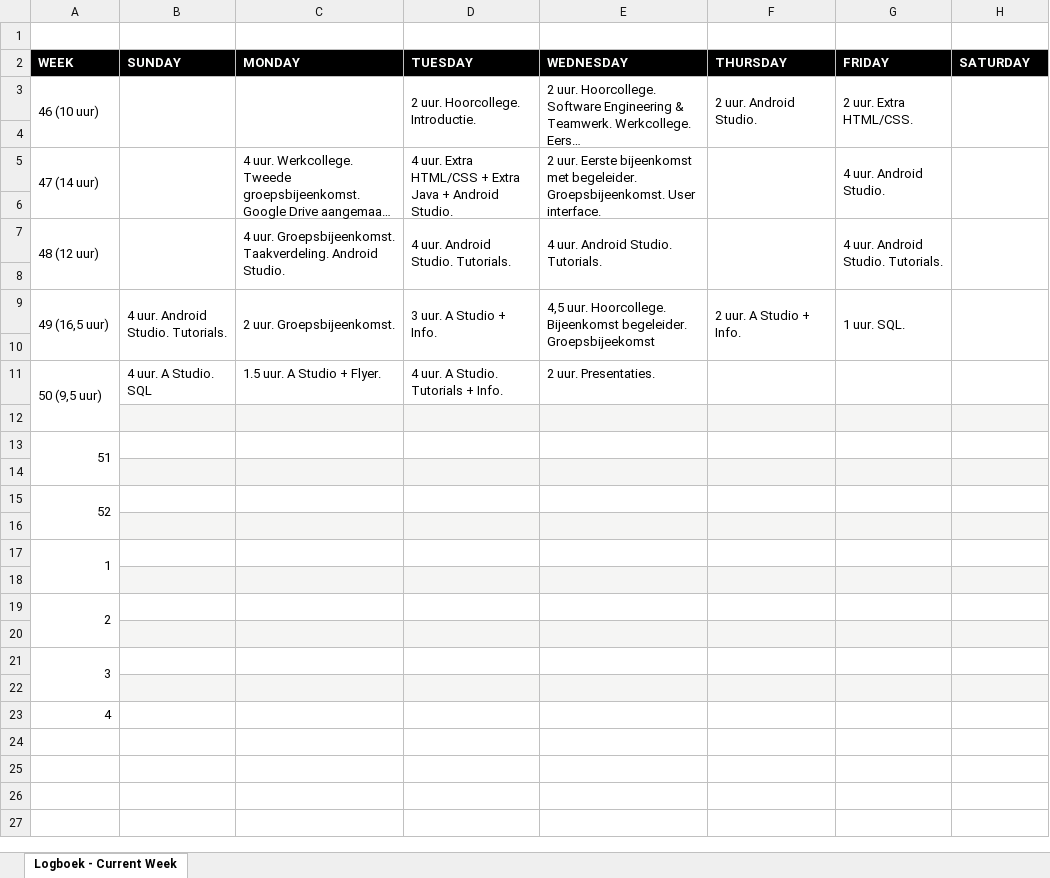
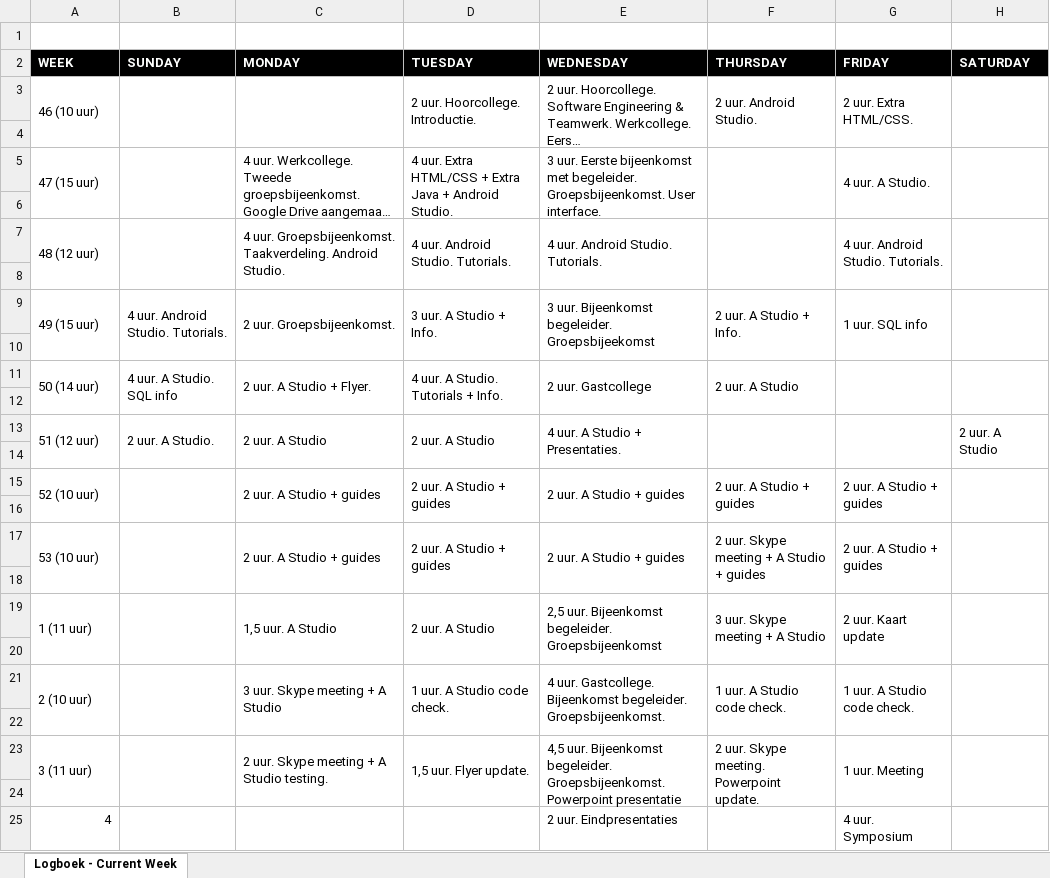
Before and after one commit to Agarwaemben/UUIntroProject, an Excel workbook: Drive/Logboeken/LogboekDF.xlsx, sheet Logboek - Current Week, drawn as a sheet; long unchanged cells end in …; values as stored, in another font and other column widths than the file's, no borders; charts and pictures not drawn; removed rows and columns are numbered as before the commit, all else as after; the diff names each change by its address in the sheet, - before the commit and + after, or states it on an @@ line.

Commit message:
Update

```diff
--- a/Drive/Logboeken/LogboekDF.xlsx (sheet Logboek - Current Week)
+++ b/Drive/Logboeken/LogboekDF.xlsx (sheet Logboek - Current Week)
-A5 (WEEK): 47 (14 uur)
+A5 (WEEK): 47 (15 uur)
-E5 (WEDNESDAY): 2 uur. Eerste…
+E5 (WEDNESDAY): 3 uur. Eerste…
-G5 (FRIDAY): 4 uur. Android Studio.
+G5 (FRIDAY): 4 uur. A Studio.
-A9 (WEEK): 49 (16,5 uur)
+A9 (WEEK): 49 (15 uur)
-E9 (WEDNESDAY): 4,5 uur. Hoorcollege. Bijeenkomst begeleider.…
+E9 (WEDNESDAY): 3 uur. Bijeenkomst begeleider.…
-G9 (FRIDAY): 1 uur. SQL.
+G9 (FRIDAY): 1 uur. SQL info
-row 11: 50 (9,5 uur) | 4 uur. A Studio. SQL | 1.5 uur. A Studio + Flyer. | 4 uur. A Studio. Tutorials + Info. | 2 uur. Presentaties.
+row 11: 50 (14 uur) | 4 uur. A Studio. SQL info | 2 uur. A Studio + Flyer. | 4 uur. A Studio. Tutorials + Info. | 2 uur. Gastcollege | 2 uur. A Studio
-B12:H12 fill: #F5F5F4
+B12:H12 fill: none
-row 13: 51
+row 13: 51 (12 uur) | 2 uur. A Studio. | 2 uur. A Studio | 2 uur. A Studio | 4 uur. A Studio + Presentaties. |  |  | 2 uur. A Studio
-B14:H14 fill: #F5F5F4
+B14:H14 fill: none
-row 15: 52
+row 15: 52 (10 uur) |  | 2 uur. A Studio + guides | 2 uur. A Studio + guides | 2 uur. A Studio + guides | 2 uur. A Studio + guides | 2 uur. A Studio + guides
-B16:H16 fill: #F5F5F4
+B16:H16 fill: none
-row 17: 1
+row 17: 53 (10 uur) |  | 2 uur. A Studio + guides | 2 uur. A Studio + guides | 2 uur. A Studio + guides | 2 uur. Skype meeting + A Studio + guides | 2 uur. A Studio + guides
-B18:H18 fill: #F5F5F4
+B18:H18 fill: none
-row 19: 2
+row 19: 1 (11 uur) |  | 1,5 uur. A Studio | 2 uur. A Studio | 2,5 uur. Bijeenkomst begeleider. Groepsbijeenkomst | 3 uur. Skype meeting + A Studio | 2 uur. Kaart update
-B20:H20 fill: #F5F5F4
+B20:H20 fill: none
-row 21: 3
+row 21: 2 (10 uur) |  | 3 uur. Skype meeting + A Studio | 1 uur. A Studio code check. | 4 uur. Gastcollege. Bijeenkomst begeleider. Groepsbijeenkomst. | 1 uur. A Studio code check. | 1 uur. A Studio code check.
-B22:H22 fill: #F5F5F4
+B22:H22 fill: none
+row 23: 3 (11 uur) |  | 2 uur. Skype meeting + A Studio testing. | 1,5 uur. Flyer update. | 4,5 uur. Bijeenkomst begeleider. Groepsbijeenkomst. Powerpoint presentatie | 2 uur. Skype meeting. Powerpoint update. | 1 uur. Meeting
+row 24: (empty)
-E25 (WEDNESDAY): (empty)
+E25 (WEDNESDAY): 2 uur. Eindpresentaties
-G25 (FRIDAY): (empty)
+G25 (FRIDAY): 4 uur. Symposium
```
Also changed, not shown: charts or pictures.
